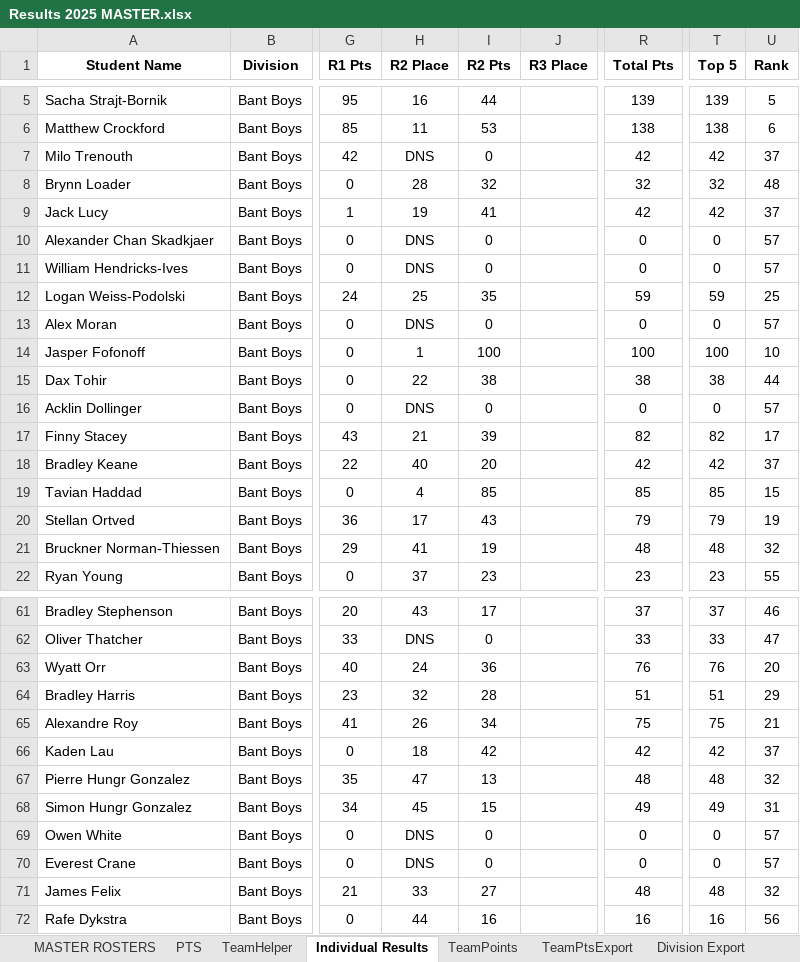
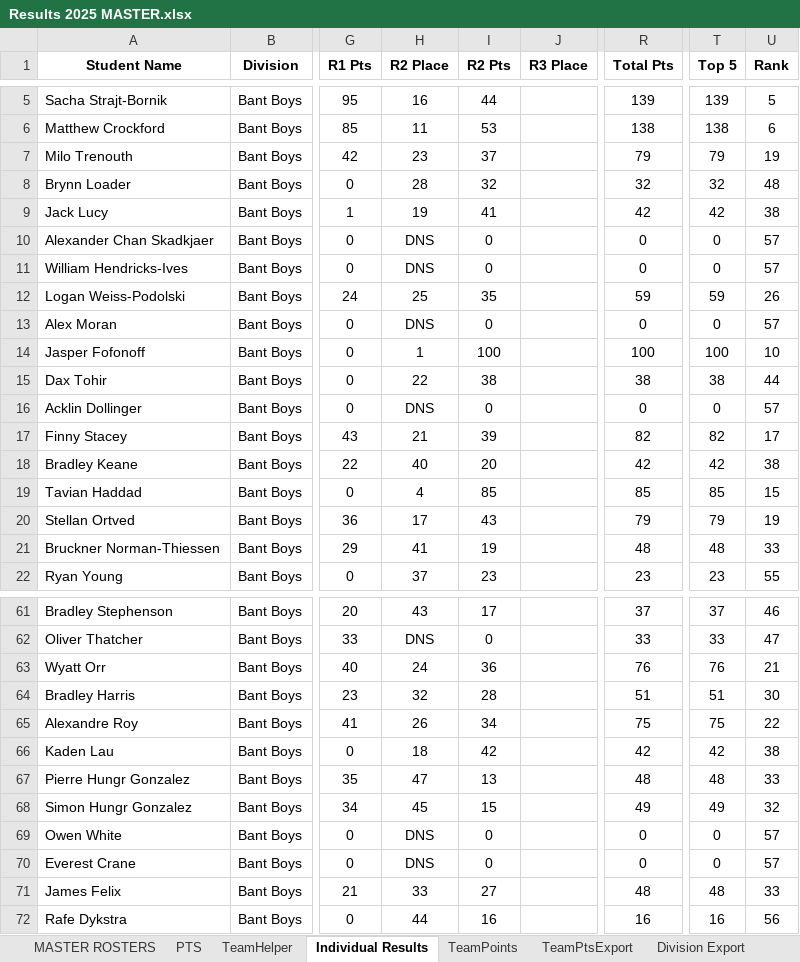
Before and after one commit to mskippy/nsssaa-mtb-league, an Excel workbook: Results 2025 MASTER.xlsx, sheet Individual Results, drawn as a sheet; only a part is shown, gaps mark what is left out; values as stored, in another font and other column widths than the file's, no borders; charts and pictures not drawn; the diff covers the shown part only; the diff names each change by its address in the sheet, - before the commit and + after, or states it on an @@ line.

Commit message:
updated results

```diff
--- a/Results 2025 MASTER.xlsx (sheet Individual Results)
+++ b/Results 2025 MASTER.xlsx (sheet Individual Results)
-H7 (R2 Place): DNS
+H7 (R2 Place): 23
-I7 (R2 Pts): 0
+I7 (R2 Pts): 37
-R7 (Total Pts): 42
+R7 (Total Pts): 79
-T7 (Top 5): 42
+T7 (Top 5): 79
-U7 (Rank): 37
+U7 (Rank): 19
-U9 (Rank): 37
+U9 (Rank): 38
-U12 (Rank): 25
+U12 (Rank): 26
-U18 (Rank): 37
+U18 (Rank): 38
-U21 (Rank): 32
+U21 (Rank): 33
-U63 (Rank): 20
+U63 (Rank): 21
-U64 (Rank): 29
+U64 (Rank): 30
-U65 (Rank): 21
+U65 (Rank): 22
-U66 (Rank): 37
+U66 (Rank): 38
-U67 (Rank): 32
+U67 (Rank): 33
-U68 (Rank): 31
+U68 (Rank): 32
-U71 (Rank): 32
+U71 (Rank): 33
```
Also changed, not shown: 9 edited cells elsewhere in this sheet.
